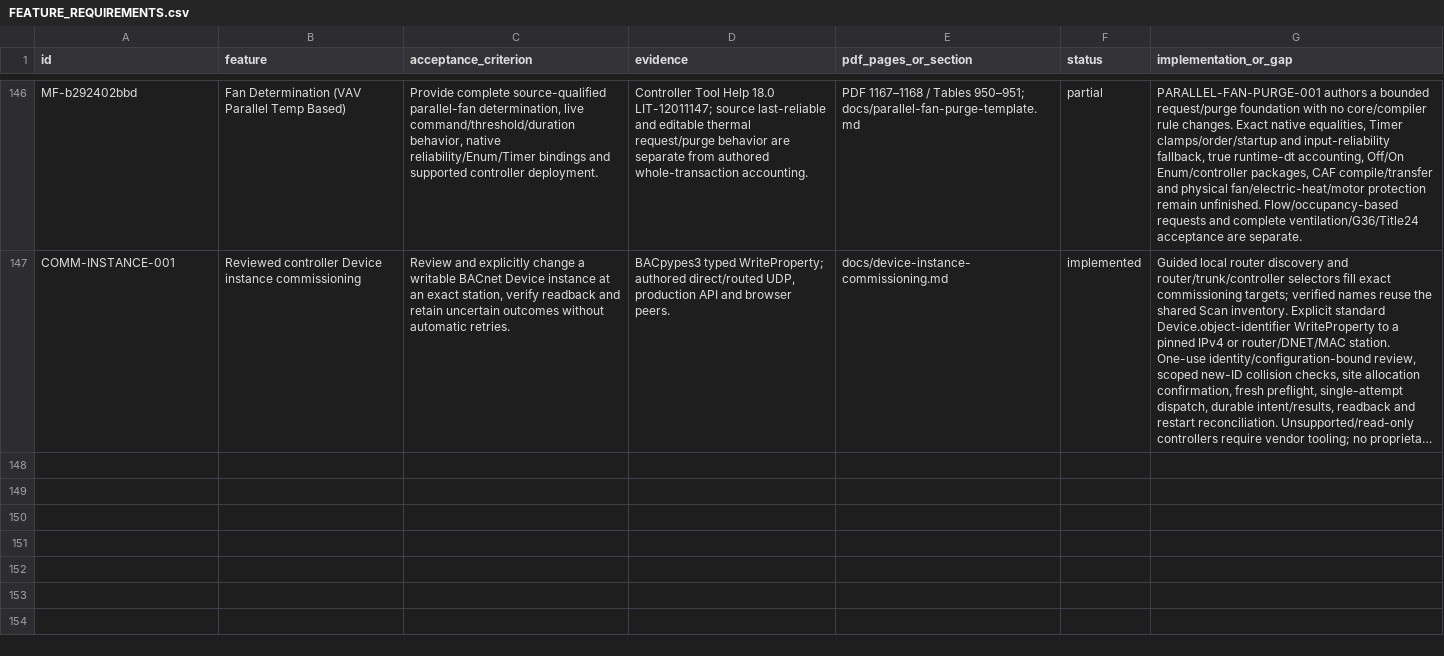
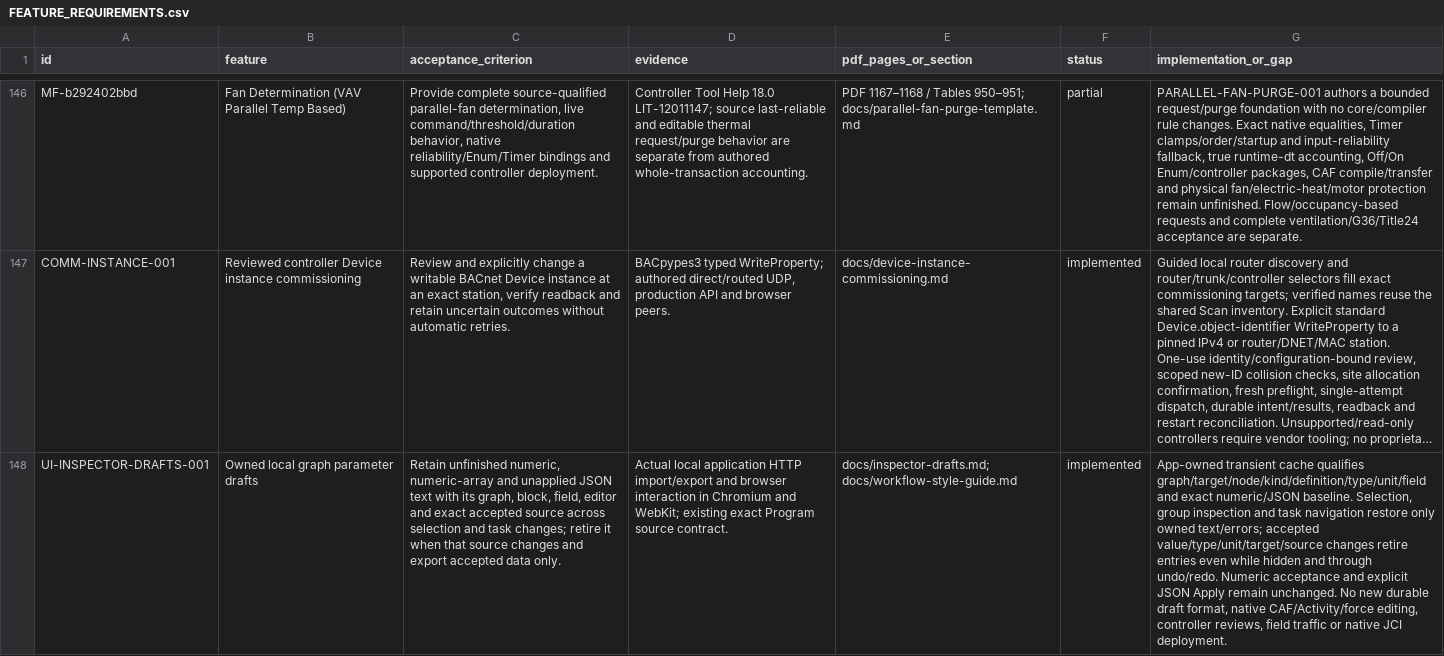
Before and after one commit to JimBoHa/BMS_Programming_Tool, a CSV file: docs/FEATURE_REQUIREMENTS.csv, drawn as a sheet; only a part is shown, gaps mark what is left out; long unchanged cells end in …; the diff names each change by its address in the sheet, - before the commit and + after, or states it on an @@ line.

Commit message:
fix(inspector): keep unfinished edits with their source fields

```diff
--- a/docs/FEATURE_REQUIREMENTS.csv
+++ b/docs/FEATURE_REQUIREMENTS.csv
+row 148: UI-INSPECTOR-DRAFTS-001 | Owned local graph parameter drafts | Retain unfinished numeric, numeric-array and unapplied JSON text with its graph, block, field, editor and exact accepted source across selection and task changes; retire it when that source changes and export accepted data only. | Actual local application HTTP import/export and browser interaction in Chromium and WebKit; existing exact Program source contract. | docs/inspector-drafts.md; docs/workflow-style-guide.md | implemented | App-owned transient cache qualifies graph/target/node/kind/definition/type/unit/field and exact numeric/JSON baseline. Selection, group inspection and task navigation restore only owned text/errors; accepted value/type/unit/target/source changes retire entries even while hidden and through undo/redo. Numeric acceptance and explicit JSON Apply remain unchanged. No new durable draft format, native CAF/Activity/force editing, controller reviews, field traffic or native JCI deployment.
```
Also changed, not shown: docs/roadmap-backlog.csv, 8 other files.
